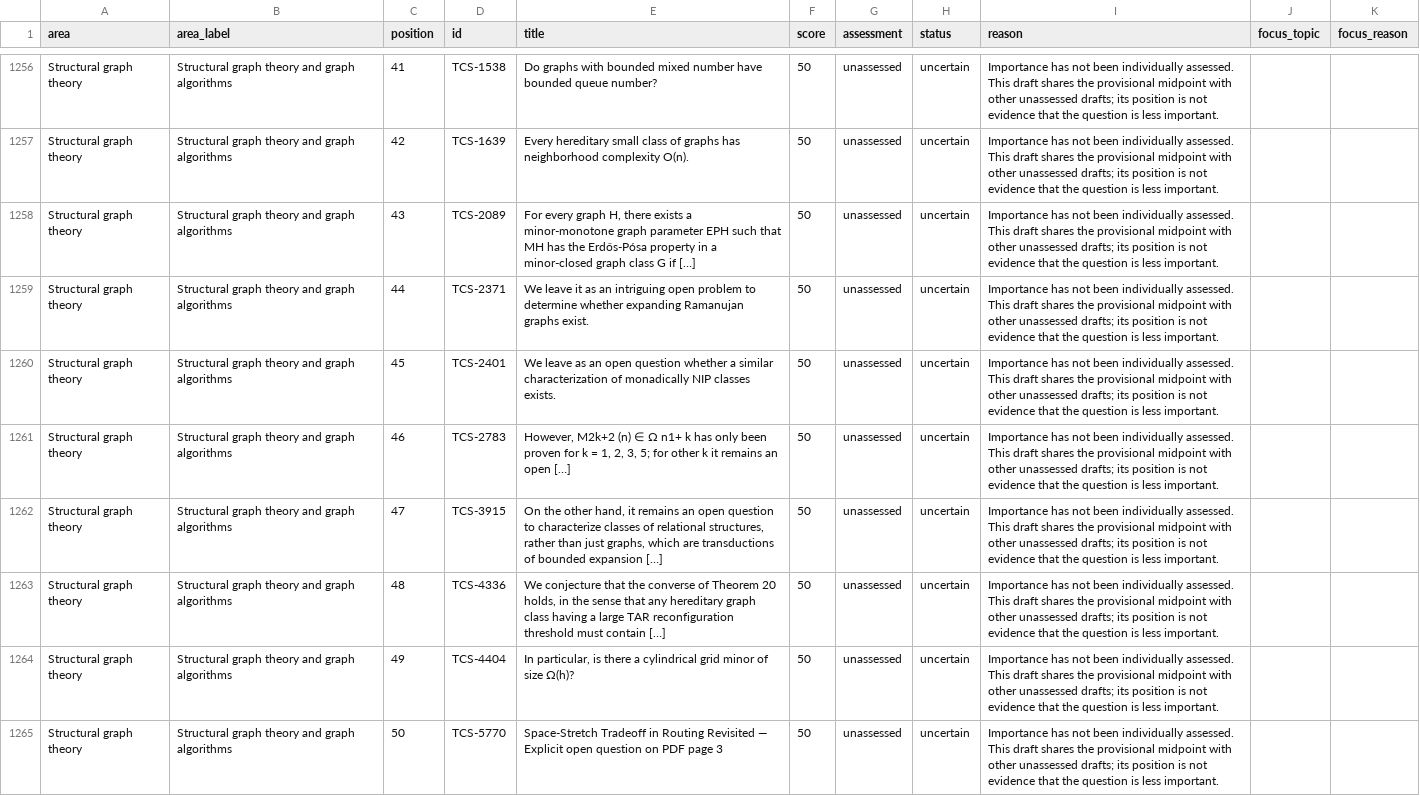
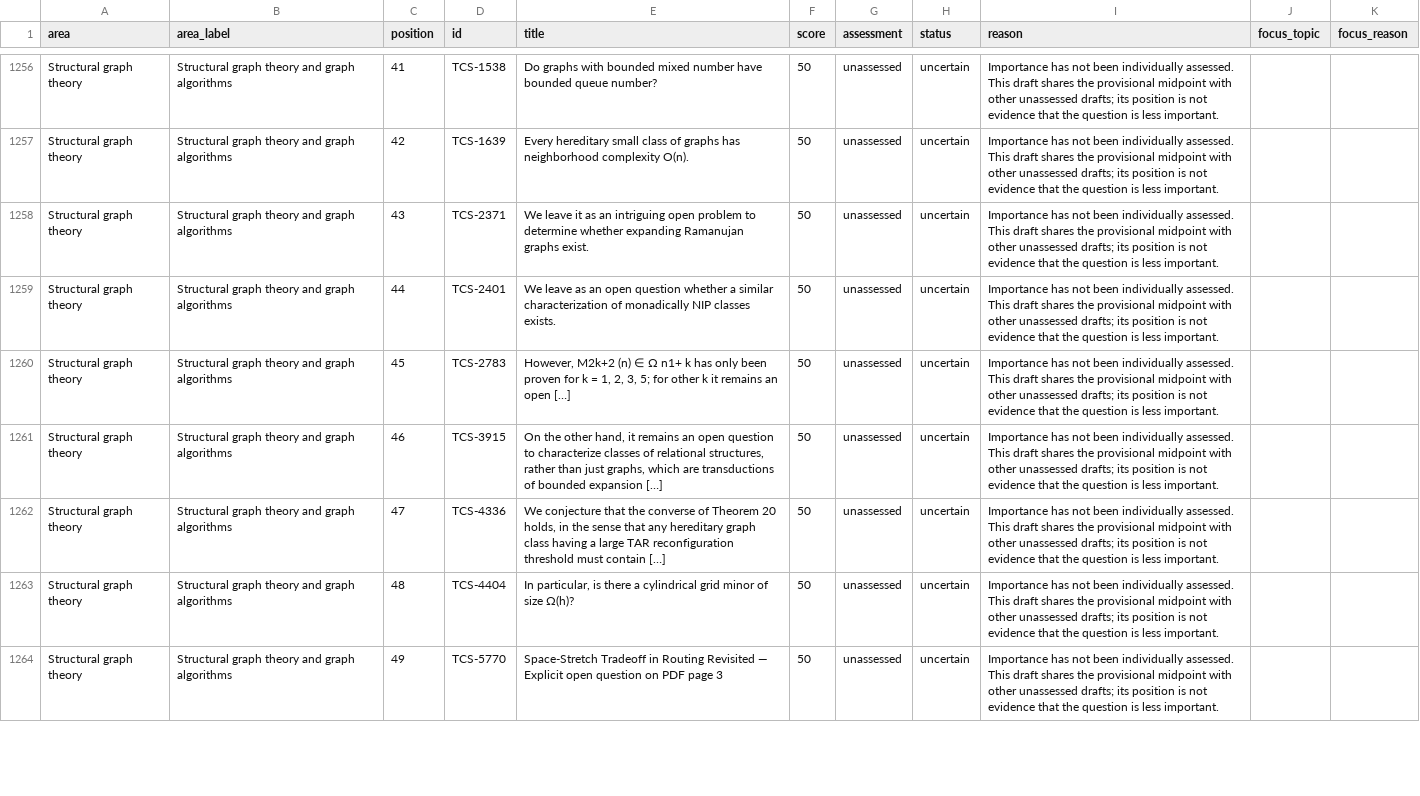
Before and after one commit to vaclavrozhon/atlas, a CSV file: importance-ranking.csv, drawn as a sheet; only a part is shown, gaps mark what is left out; removed rows and columns are numbered as before the commit, all else as after; the diff covers the shown part only; the diff names each change by its address in the sheet, - before the commit and + after, or states it on an @@ line.

```diff
--- a/importance-ranking.csv
+++ b/importance-ranking.csv
-row 1258: Structural graph theory | Structural graph theory and graph algorithms | 43 | TCS-2089 | For every graph H, there exists a minor-monotone graph parameter EPH such that MH has the Erdős-Pósa property in a minor-closed graph class G if […] | 50 | unassessed | uncertain | Importance has not been individually assessed. This draft shares the provisional midpoint with other unassessed drafts; its position is not evidence that the question is less important.
-C1258 (position): 44
+C1258 (position): 43
-C1259 (position): 45
+C1259 (position): 44
-C1260 (position): 46
+C1260 (position): 45
-C1261 (position): 47
+C1261 (position): 46
-C1262 (position): 48
+C1262 (position): 47
-C1263 (position): 49
+C1263 (position): 48
-C1264 (position): 50
+C1264 (position): 49
```
Also changed, not shown: 2 added rows, 1 removed row and 18 edited cells elsewhere in this file, areas.csv, sources.csv, 13 other files.
